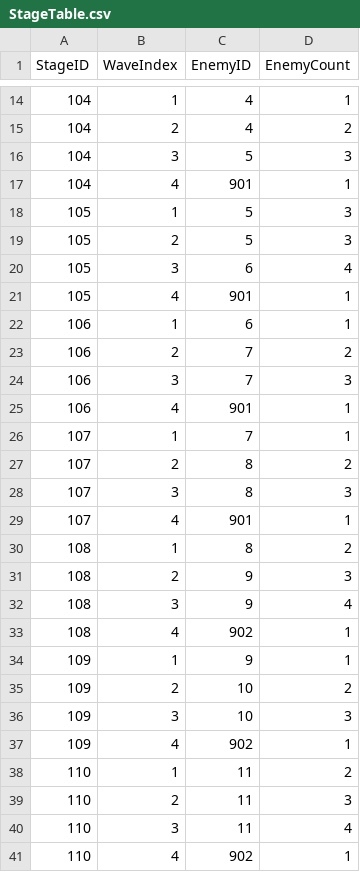
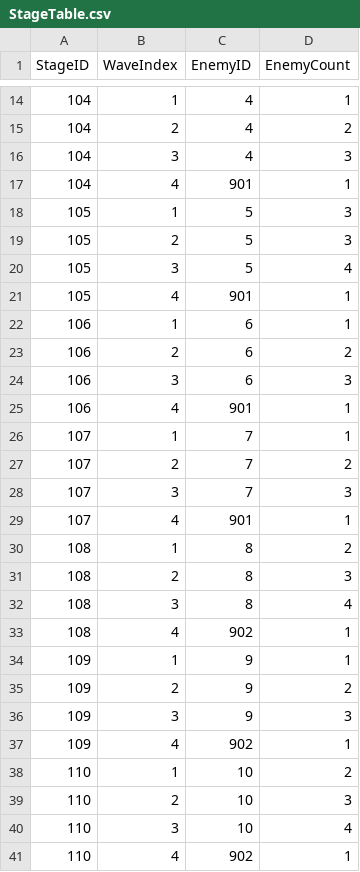
Before and after one commit to hanmin0728/TodoList, a CSV file: Assets/Resources/StageTable.csv, drawn as a sheet; only a part is shown, gaps mark what is left out.

```diff
--- a/Assets/Resources/StageTable.csv
+++ b/Assets/Resources/StageTable.csv
@@ -15,3 +15,3 @@
 104,2,4,2
-104,3,5,3
+104,3,4,3
 104,4,901,1
@@ -19,23 +19,23 @@
 105,2,5,3
-105,3,6,4
+105,3,5,4
 105,4,901,1
 106,1,6,1
-106,2,7,2
-106,3,7,3
+106,2,6,2
+106,3,6,3
 106,4,901,1
 107,1,7,1
-107,2,8,2
-107,3,8,3
+107,2,7,2
+107,3,7,3
 107,4,901,1
 108,1,8,2
-108,2,9,3
-108,3,9,4
+108,2,8,3
+108,3,8,4
 108,4,902,1
 109,1,9,1
-109,2,10,2
-109,3,10,3
+109,2,9,2
+109,3,9,3
 109,4,902,1
-110,1,11,2
-110,2,11,3
-110,3,11,4
+110,1,10,2
+110,2,10,3
+110,3,10,4
 110,4,902,1
```
Also changed, not shown: Assets/Resources/EnemyTable.csv, Assets/Resources/UpgradeTable.csv, 12 other files.
